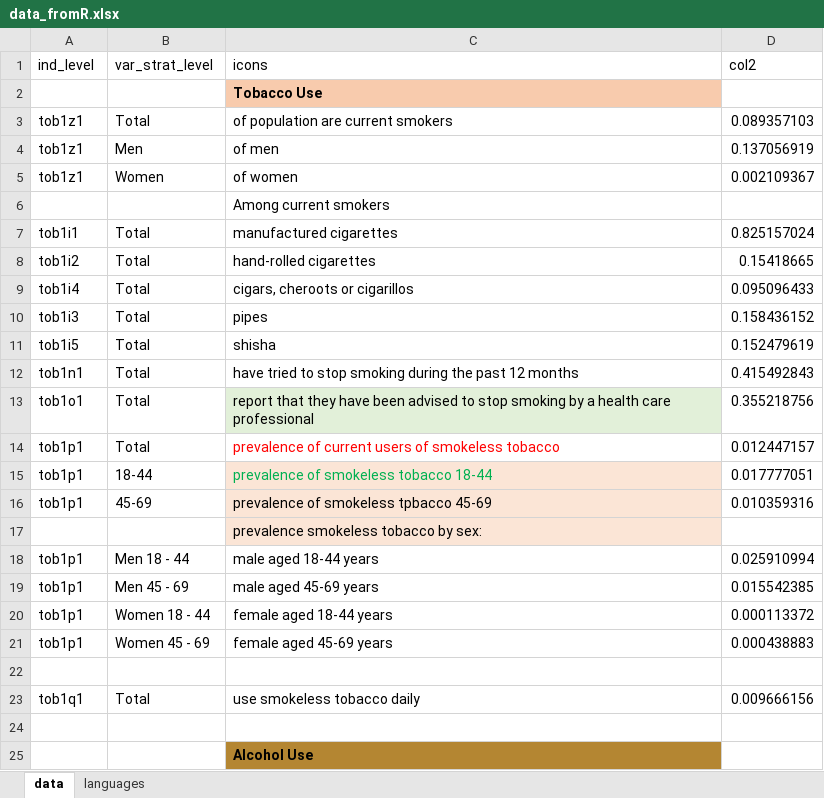
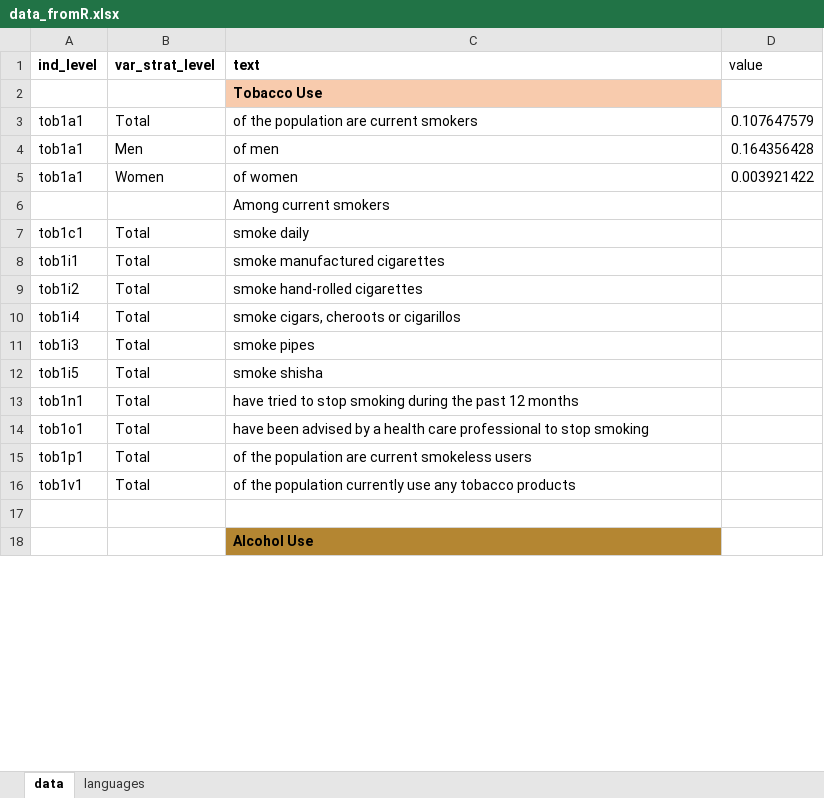
Before and after one commit to WHO-NCDSurveillance/STEPS, an Excel workbook: STEPS_data_analysis/excel_templates/data_fromR.xlsx, sheet data, drawn as a sheet; only a part is shown; values as stored, in another font and other column widths than the file's, no borders; removed rows and columns are numbered as before the commit, all else as after; the diff covers the shown part only; the diff names each change by its address in the sheet, - before the commit and + after, or states it on an @@ line.

```diff
--- a/STEPS_data_analysis/excel_templates/data_fromR.xlsx (sheet data)
+++ b/STEPS_data_analysis/excel_templates/data_fromR.xlsx (sheet data)
-A1:C1 bold: off
+A1:C1 bold: on
-C1: icons
+C1: text
-D1: col2
+D1: value
-A3:A5 (ind_level): tob1z1
+A3:A5 (ind_level): tob1a1
-C3 (text): of population are current smokers
+C3 (text): of the population are current smokers
-D3 (value): 0.089357103
+D3 (value): 0.107647579
-D4 (value): 0.137056919
+D4 (value): 0.164356428
-D5 (value): 0.002109367
+D5 (value): 0.003921422
+row 7: tob1c1 | Total | smoke daily
-C8 (text): manufactured cigarettes
+C8 (text): smoke manufactured cigarettes
-D8 (value): 0.825157024
+D8 (value): (empty)
-C9 (text): hand-rolled cigarettes
+C9 (text): smoke hand-rolled cigarettes
-D9 (value): 0.15418665
+D9 (value): (empty)
-C10 (text): cigars, cheroots or cigarillos
+C10 (text): smoke cigars, cheroots or cigarillos
-D10 (value): 0.095096433
+D10 (value): (empty)
-C11 (text): pipes
+C11 (text): smoke pipes
-D11 (value): 0.158436152
+D11 (value): (empty)
-C12 (text): shisha
+C12 (text): smoke shisha
-D12 (value): 0.152479619
+D12 (value): (empty)
-D13 (value): 0.415492843
+D13 (value): (empty)
-C14 (text): report that they have been advised to stop smoking by a health care professional
+C14 (text): have been advised by a health care professional to stop smoking
-C14 fill: #E2F0D9
+C14 fill: none
-D14 (value): 0.355218756
+D14 (value): (empty)
-C15 (text): prevalence of current users of smokeless tobacco
+C15 (text): of the population are current smokeless users
-C15 text colour: #FF0000
+C15 text colour: black
-D15 (value): 0.012447157
+D15 (value): (empty)
-row 15: tob1p1 | 18-44 | prevalence of smokeless tobacco 18-44 | 0.017777051
-row 16: tob1p1 | 45-69 | prevalence of smokeless tpbacco 45-69 | 0.010359316
-row 17:  |  | prevalence smokeless tobacco by sex:
-row 18: tob1p1 | Men 18 - 44 | male aged 18-44 years | 0.025910994
-row 19: tob1p1 | Men 45 - 69 | male aged 45-69 years | 0.015542385
-row 20: tob1p1 | Women 18 - 44 | female aged 18-44 years | 0.000113372
-row 21: tob1p1 | Women 45 - 69 | female aged 45-69 years | 0.000438883
-row 16: (empty)
+row 16: tob1v1 | Total | of the population currently use any tobacco products
-row 23: tob1q1 | Total | use smokeless tobacco daily | 0.009666156
```
Also changed, not shown: 19 added rows, 38 removed rows, 76 edited cells and cell formats elsewhere in this sheet, sheet languages, STEPS_data_analysis/excel_templates/template_data_fromR.xlsx, 1 other file.
